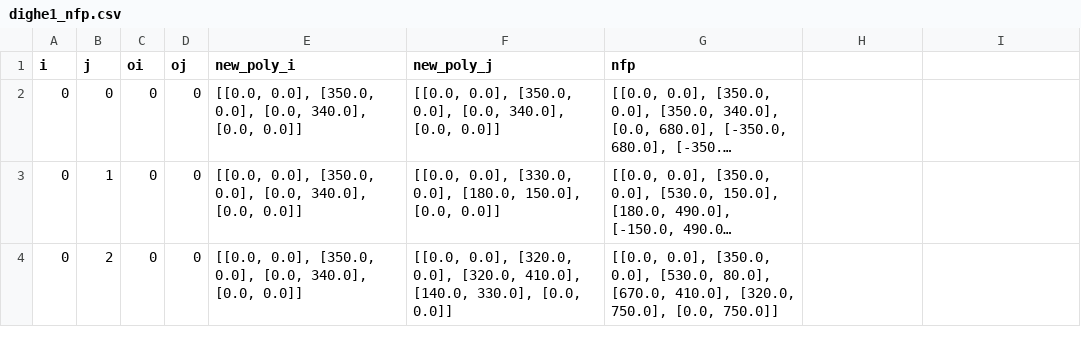
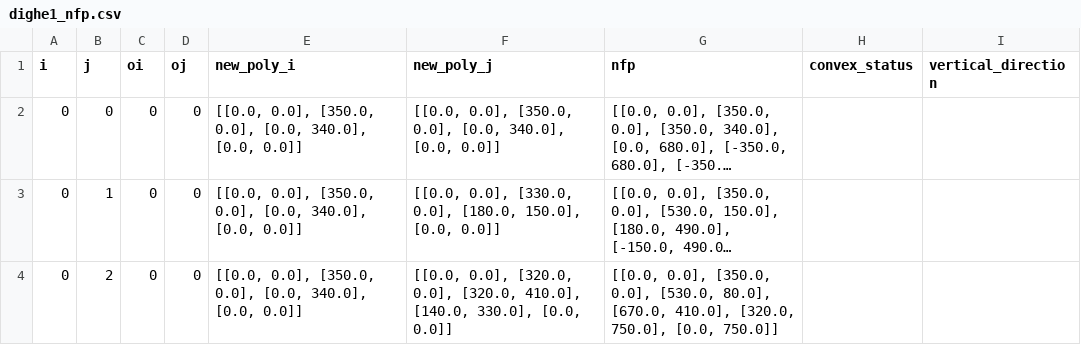
Before and after one commit to seanys/Packing-Algorithm, a CSV file: data/dighe1_nfp.csv, drawn as a sheet; only a part is shown; long unchanged cells end in …; the diff names each change by its address in the sheet, - before the commit and + after, or states it on an @@ line.

```diff
--- a/data/dighe1_nfp.csv
+++ b/data/dighe1_nfp.csv
-H1: (empty)
+H1: convex_status
-I1: (empty)
+I1: vertical_direction
```
Also changed, not shown: data/fu_orientation.csv, data/jakobs1.csv, 25 other files.
